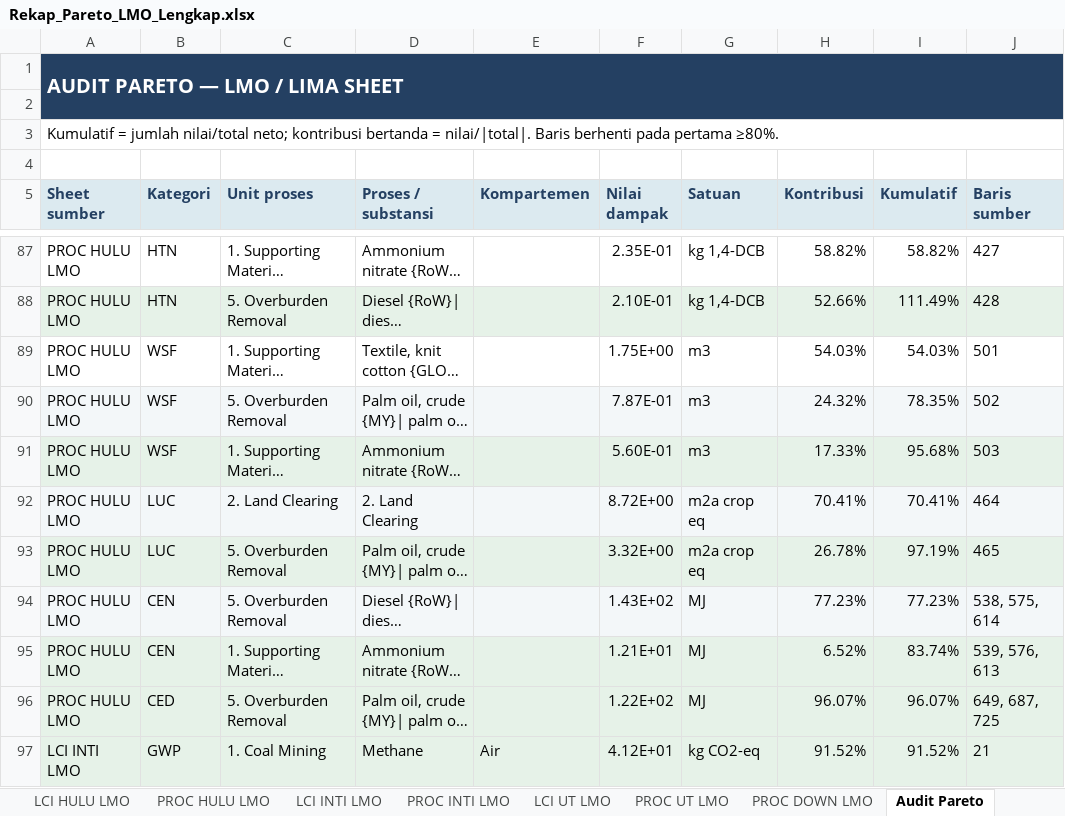
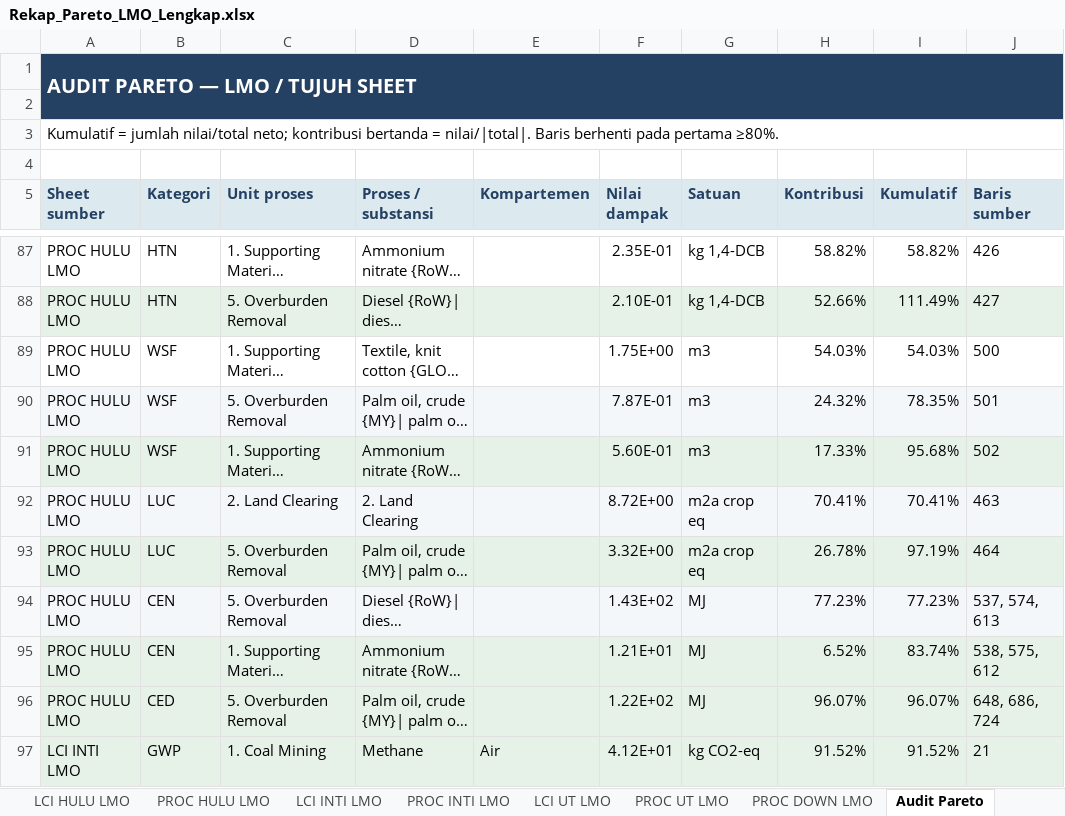
Before and after one commit to jasunka-consultingcodex/codex-LCA, an Excel workbook: Rekap_Pareto_LMO_Lengkap.xlsx, sheet Audit Pareto, drawn as a sheet; only a part is shown, gaps mark what is left out; long unchanged cells end in …; values as stored, in another font and other column widths than the file's, no borders; the diff covers the shown part only; the diff names each change by its address in the sheet, - before the commit and + after, or states it on an @@ line.

```diff
--- a/Rekap_Pareto_LMO_Lengkap.xlsx (sheet Audit Pareto)
+++ b/Rekap_Pareto_LMO_Lengkap.xlsx (sheet Audit Pareto)
-A1 (Sheet sumber): AUDIT PARETO — LMO / LIMA SHEET
+A1 (Sheet sumber): AUDIT PARETO — LMO / TUJUH SHEET
-J87 (Baris sumber): 427
+J87 (Baris sumber): 426
-J88 (Baris sumber): 428
+J88 (Baris sumber): 427
-J89 (Baris sumber): 501
+J89 (Baris sumber): 500
-J90 (Baris sumber): 502
+J90 (Baris sumber): 501
-J91 (Baris sumber): 503
+J91 (Baris sumber): 502
-J92 (Baris sumber): 464
+J92 (Baris sumber): 463
-J93 (Baris sumber): 465
+J93 (Baris sumber): 464
-J94 (Baris sumber): 538, 575, 614
+J94 (Baris sumber): 537, 574, 613
-J95 (Baris sumber): 539, 576, 613
+J95 (Baris sumber): 538, 575, 612
-J96 (Baris sumber): 649, 687, 725
+J96 (Baris sumber): 648, 686, 724
```
Also changed, not shown: 32 edited cells elsewhere in this sheet, sheet PROC HULU LMO, sheet LCI HULU LMO, Rekap_LCI_LMO.xlsx, Rekap_PROC_LMO.xlsx, 5 other files.
